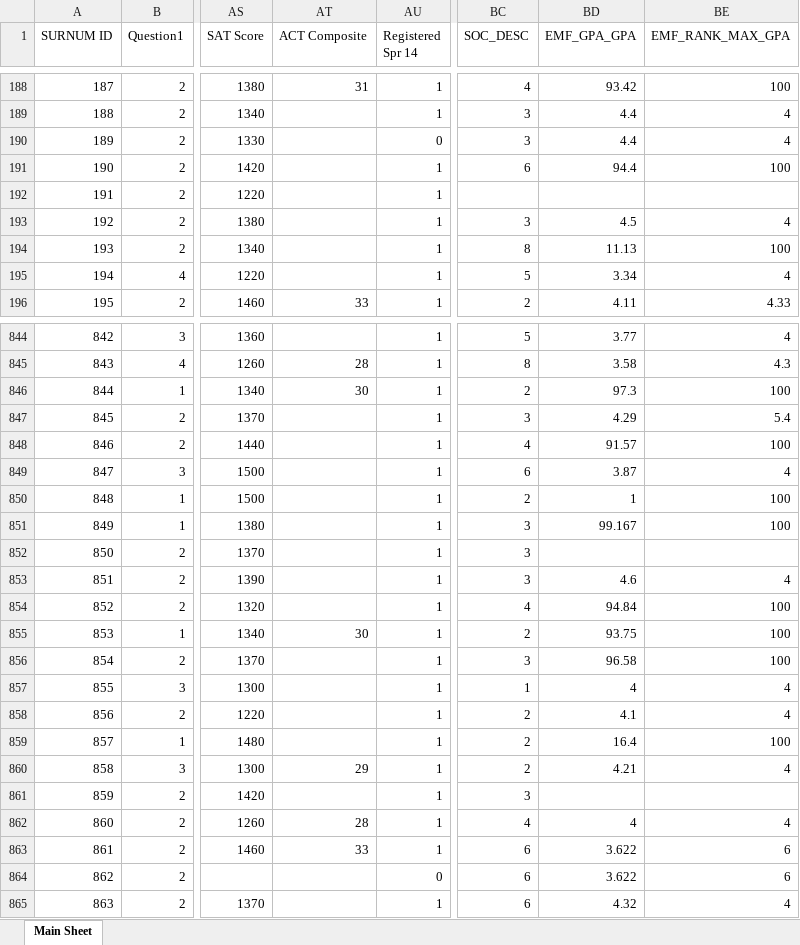
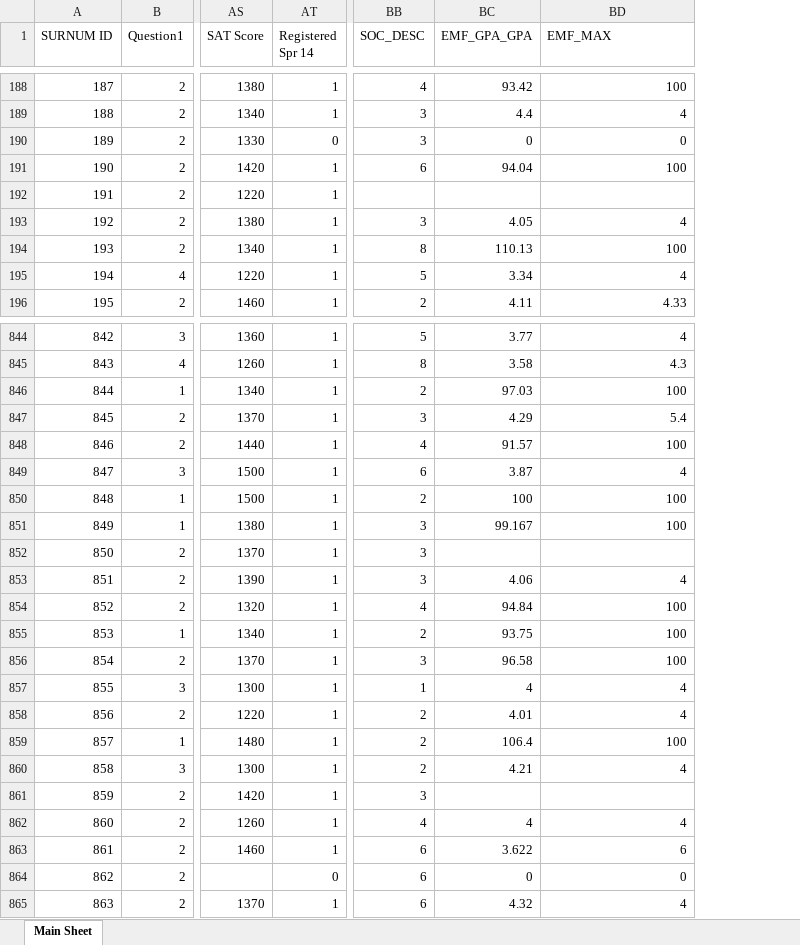
Before and after one commit to yuanmingyi0103/RPI-students, an Excel workbook: NoCourses.xlsx, sheet Main Sheet, drawn as a sheet; only a part is shown, gaps mark what is left out; values as stored, in another font and other column widths than the file's, no cell formats; removed rows and columns are numbered as before the commit, all else as after; the diff covers the shown part only; the diff names each change by its address in the sheet, - before the commit and + after, or states it on an @@ line.

```diff
--- a/NoCourses.xlsx (sheet Main Sheet)
+++ b/NoCourses.xlsx (sheet Main Sheet)
-column AT (ACT Composite), rows 188-196: 31 |  |  |  |  |  |  |  | 33; rows 845-863: 28 | 30 |  |  |  |  |  |  |  |  | 30 |  |  |  |  | 29 |  | 28 | 33
-BD1: EMF_RANK_MAX_GPA
+BD1: EMF_MAX
-BC190 (EMF_GPA_GPA): 4.4
+BC190 (EMF_GPA_GPA): 0
-BD190 (EMF_MAX): 4
+BD190 (EMF_MAX): 0
-BC191 (EMF_GPA_GPA): 94.4
+BC191 (EMF_GPA_GPA): 94.04
-BC193 (EMF_GPA_GPA): 4.5
+BC193 (EMF_GPA_GPA): 4.05
-BC194 (EMF_GPA_GPA): 11.13
+BC194 (EMF_GPA_GPA): 110.13
-BC846 (EMF_GPA_GPA): 97.3
+BC846 (EMF_GPA_GPA): 97.03
-BC850 (EMF_GPA_GPA): 1
+BC850 (EMF_GPA_GPA): 100
-BC853 (EMF_GPA_GPA): 4.6
+BC853 (EMF_GPA_GPA): 4.06
-BC858 (EMF_GPA_GPA): 4.1
+BC858 (EMF_GPA_GPA): 4.01
-BC859 (EMF_GPA_GPA): 16.4
+BC859 (EMF_GPA_GPA): 106.4
-BC864 (EMF_GPA_GPA): 3.622
+BC864 (EMF_GPA_GPA): 0
-BD864 (EMF_MAX): 6
+BD864 (EMF_MAX): 0
```
Also changed, not shown: 192 edited cells elsewhere in this sheet, cell formats, 2 other files.
